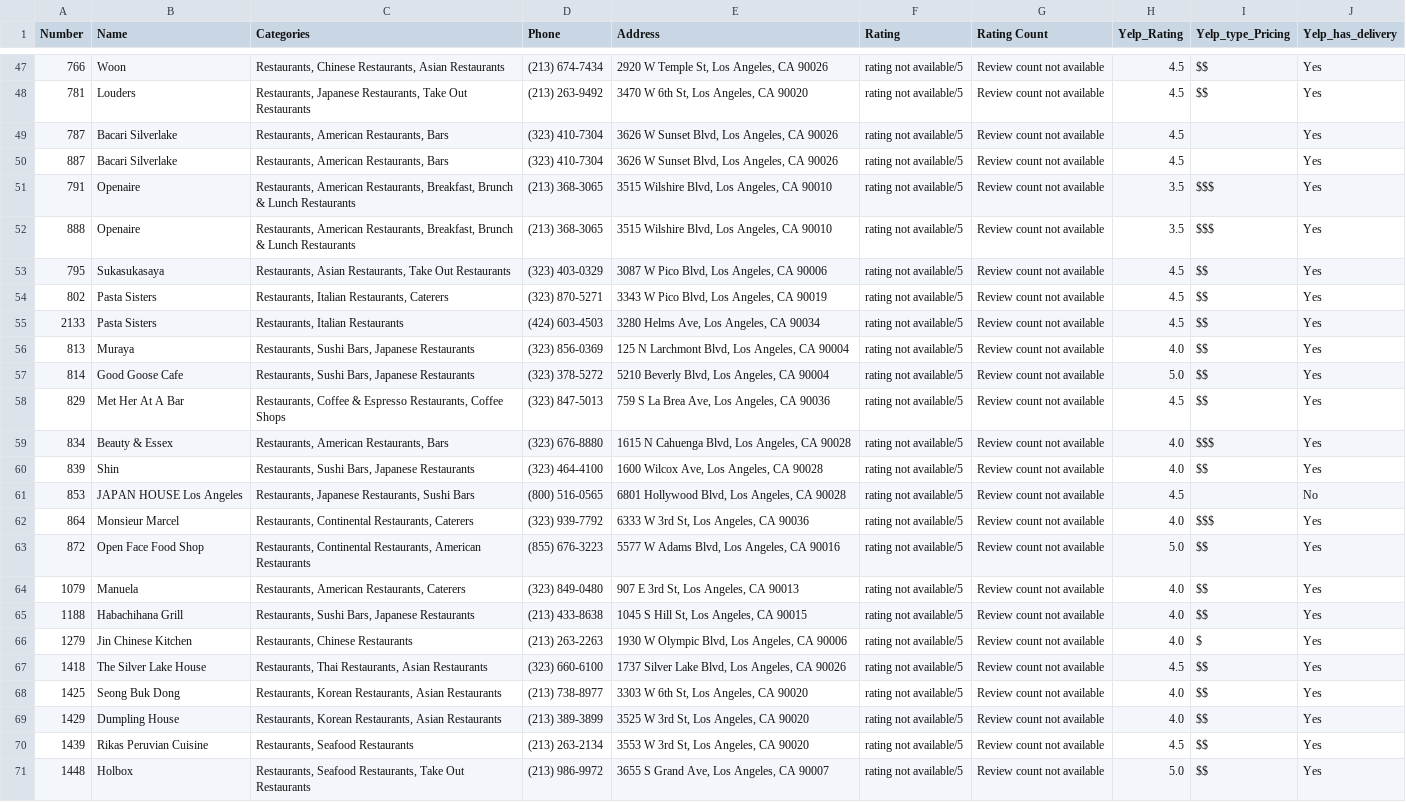
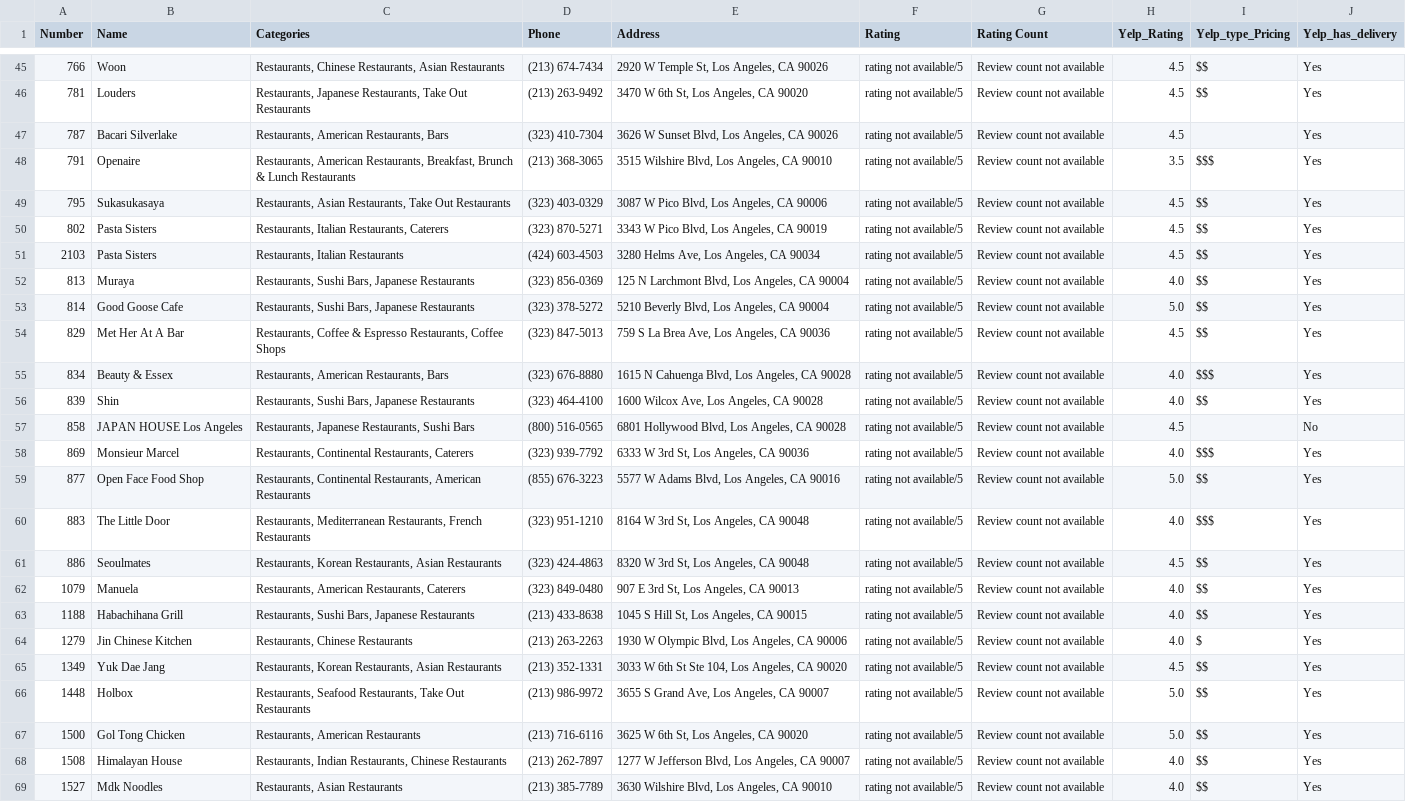
Before and after one commit to talram/data_mining_project, a CSV file: general/enriched_restaurants_data.csv, drawn as a sheet; only a part is shown, gaps mark what is left out; the shorter side is filled out with more unchanged rows; the diff covers the shown part only.

```diff
--- a/general/enriched_restaurants_data.csv
+++ b/general/enriched_restaurants_data.csv
@@ -49,8 +47,6 @@ Number,Name,Categories,Phone,Address,Rating,Rating Count,Yelp_Rating,Yelp_type_P
 787,Bacari Silverlake,"Restaurants, American Restaurants, Bars",(323) 410-7304,"3626 W Sunset Blvd, Los Angeles, CA 90026",rating not available/5,Review count not available,4.5,,Yes
-887,Bacari Silverlake,"Restaurants, American Restaurants, Bars",(323) 410-7304,"3626 W Sunset Blvd, Los Angeles, CA 90026",rating not available/5,Review count not available,4.5,,Yes
 791,Openaire,"Restaurants, American Restaurants, Breakfast, Brunch & Lunch Restaurants",(213) 368-3065,"3515 Wilshire Blvd, Los Angeles, CA 90010",rating not available/5,Review count not available,3.5,$$$,Yes
-888,Openaire,"Restaurants, American Restaurants, Breakfast, Brunch & Lunch Restaurants",(213) 368-3065,"3515 Wilshire Blvd, Los Angeles, CA 90010",rating not available/5,Review count not available,3.5,$$$,Yes
 795,Sukasukasaya,"Restaurants, Asian Restaurants, Take Out Restaurants",(323) 403-0329,"3087 W Pico Blvd, Los Angeles, CA 90006",rating not available/5,Review count not available,4.5,$$,Yes
 802,Pasta Sisters,"Restaurants, Italian Restaurants, Caterers",(323) 870-5271,"3343 W Pico Blvd, Los Angeles, CA 90019",rating not available/5,Review count not available,4.5,$$,Yes
-2133,Pasta Sisters,"Restaurants, Italian Restaurants",(424) 603-4503,"3280 Helms Ave, Los Angeles, CA 90034",rating not available/5,Review count not available,4.5,$$,Yes
+2103,Pasta Sisters,"Restaurants, Italian Restaurants",(424) 603-4503,"3280 Helms Ave, Los Angeles, CA 90034",rating not available/5,Review count not available,4.5,$$,Yes
 813,Muraya,"Restaurants, Sushi Bars, Japanese Restaurants",(323) 856-0369,"125 N Larchmont Blvd, Los Angeles, CA 90004",rating not available/5,Review count not available,4.0,$$,Yes
@@ -60,5 +56,7 @@ Number,Name,Categories,Phone,Address,Rating,Rating Count,Yelp_Rating,Yelp_type_P
 839,Shin,"Restaurants, Sushi Bars, Japanese Restaurants",(323) 464-4100,"1600 Wilcox Ave, Los Angeles, CA 90028",rating not available/5,Review count not available,4.0,$$,Yes
-853,JAPAN HOUSE Los Angeles,"Restaurants, Japanese Restaurants, Sushi Bars",(800) 516-0565,"6801 Hollywood Blvd, Los Angeles, CA 90028",rating not available/5,Review count not available,4.5,,No
-864,Monsieur Marcel,"Restaurants, Continental Restaurants, Caterers",(323) 939-7792,"6333 W 3rd St, Los Angeles, CA 90036",rating not available/5,Review count not available,4.0,$$$,Yes
-872,Open Face Food Shop,"Restaurants, Continental Restaurants, American Restaurants",(855) 676-3223,"5577 W Adams Blvd, Los Angeles, CA 90016",rating not available/5,Review count not available,5.0,$$,Yes
+858,JAPAN HOUSE Los Angeles,"Restaurants, Japanese Restaurants, Sushi Bars",(800) 516-0565,"6801 Hollywood Blvd, Los Angeles, CA 90028",rating not available/5,Review count not available,4.5,,No
+869,Monsieur Marcel,"Restaurants, Continental Restaurants, Caterers",(323) 939-7792,"6333 W 3rd St, Los Angeles, CA 90036",rating not available/5,Review count not available,4.0,$$$,Yes
+877,Open Face Food Shop,"Restaurants, Continental Restaurants, American Restaurants",(855) 676-3223,"5577 W Adams Blvd, Los Angeles, CA 90016",rating not available/5,Review count not available,5.0,$$,Yes
+883,The Little Door,"Restaurants, Mediterranean Restaurants, French Restaurants",(323) 951-1210,"8164 W 3rd St, Los Angeles, CA 90048",rating not available/5,Review count not available,4.0,$$$,Yes
+886,Seoulmates,"Restaurants, Korean Restaurants, Asian Restaurants",(323) 424-4863,"8320 W 3rd St, Los Angeles, CA 90048",rating not available/5,Review count not available,4.5,$$,Yes
 1079,Manuela,"Restaurants, American Restaurants, Caterers",(323) 849-0480,"907 E 3rd St, Los Angeles, CA 90013",rating not available/5,Review count not available,4.0,$$,Yes
@@ -66,6 +64,3 @@ Number,Name,Categories,Phone,Address,Rating,Rating Count,Yelp_Rating,Yelp_type_P
 1279,Jin Chinese Kitchen,"Restaurants, Chinese Restaurants",(213) 263-2263,"1930 W Olympic Blvd, Los Angeles, CA 90006",rating not available/5,Review count not available,4.0,$,Yes
-1418,The Silver Lake House,"Restaurants, Thai Restaurants, Asian Restaurants",(323) 660-6100,"1737 Silver Lake Blvd, Los Angeles, CA 90026",rating not available/5,Review count not available,4.5,$$,Yes
-1425,Seong Buk Dong,"Restaurants, Korean Restaurants, Asian Restaurants",(213) 738-8977,"3303 W 6th St, Los Angeles, CA 90020",rating not available/5,Review count not available,4.0,$$,Yes
-1429,Dumpling House,"Restaurants, Korean Restaurants, Asian Restaurants",(213) 389-3899,"3525 W 3rd St, Los Angeles, CA 90020",rating not available/5,Review count not available,4.0,$$,Yes
-1439,Rikas Peruvian Cuisine,"Restaurants, Seafood Restaurants",(213) 263-2134,"3553 W 3rd St, Los Angeles, CA 90020",rating not available/5,Review count not available,4.5,$$,Yes
+1349,Yuk Dae Jang,"Restaurants, Korean Restaurants, Asian Restaurants",(213) 352-1331,"3033 W 6th St Ste 104, Los Angeles, CA 90020",rating not available/5,Review count not available,4.5,$$,Yes
 1448,Holbox,"Restaurants, Seafood Restaurants, Take Out Restaurants",(213) 986-9972,"3655 S Grand Ave, Los Angeles, CA 90007",rating not available/5,Review count not available,5.0,$$,Yes
```
Also changed, not shown: 3 added rows, 2 removed rows and 55 edited cells elsewhere in this file, general/only_matched_yelp.csv, 11 other files.
